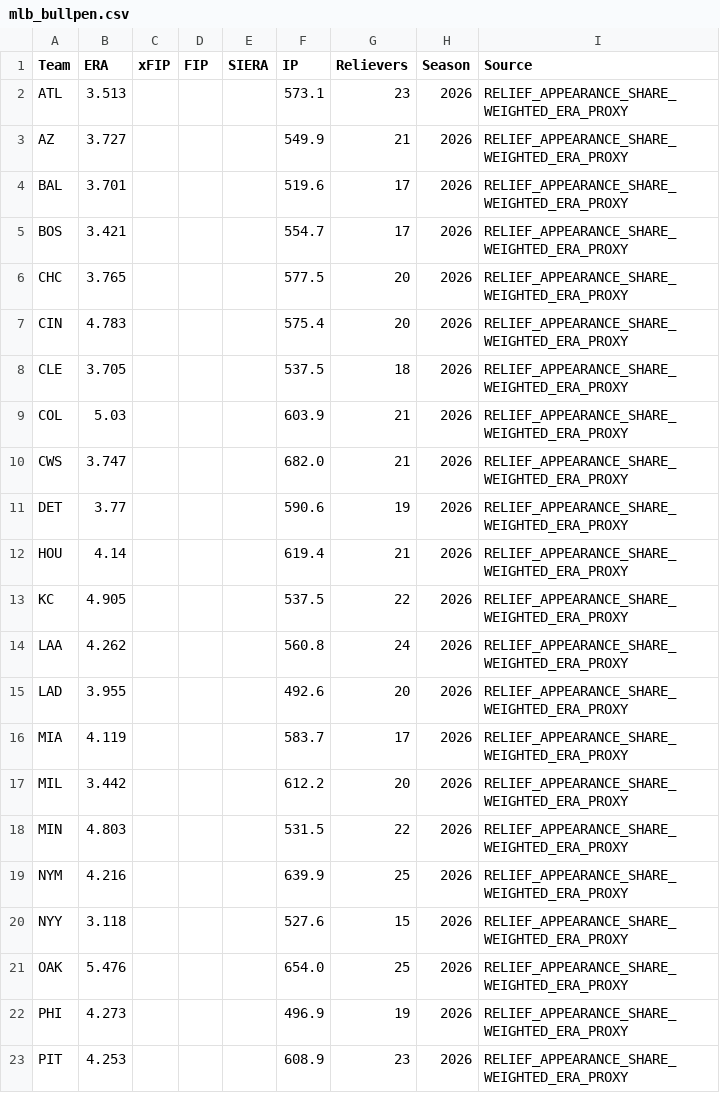
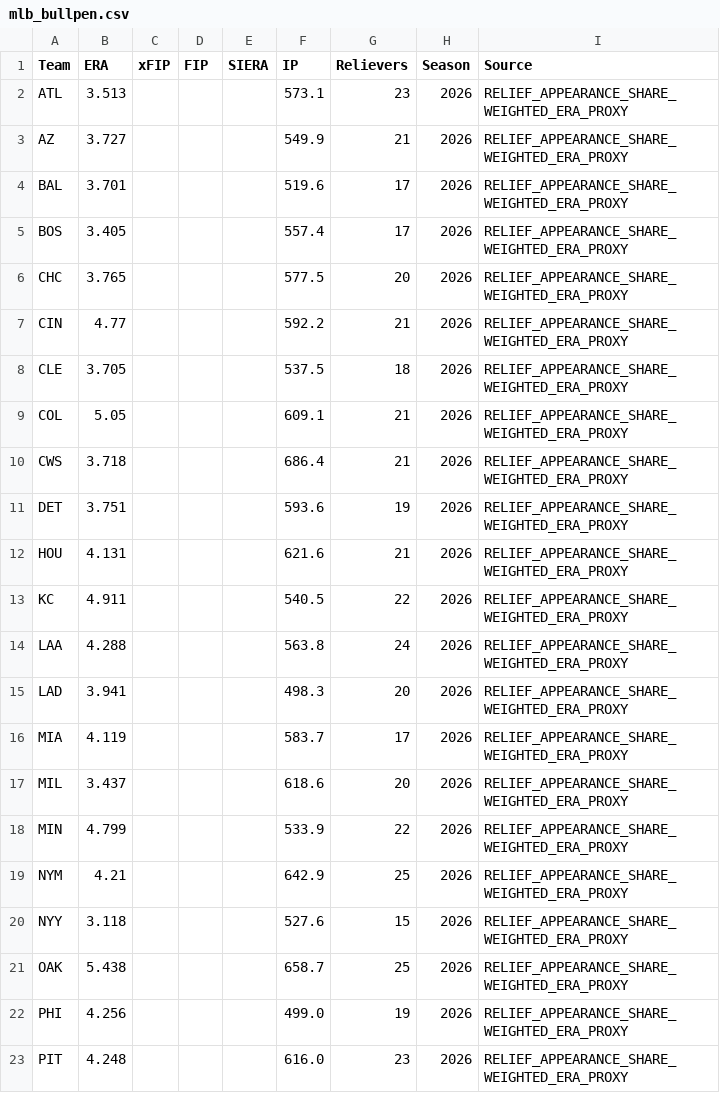
Before and after one commit to ricardodanmaravilla-coder/MLB-Pred, a CSV file: data/mlb_bullpen.csv, drawn as a sheet; only a part is shown; the diff covers the shown part only.

```diff
--- a/data/mlb_bullpen.csv
+++ b/data/mlb_bullpen.csv
@@ -4,20 +4,20 @@ AZ,3.727,,,,549.9,21,2026,RELIEF_APPEARANCE_SHARE_WEIGHTED_ERA_PROXY
 BAL,3.701,,,,519.6,17,2026,RELIEF_APPEARANCE_SHARE_WEIGHTED_ERA_PROXY
-BOS,3.421,,,,554.7,17,2026,RELIEF_APPEARANCE_SHARE_WEIGHTED_ERA_PROXY
+BOS,3.405,,,,557.4,17,2026,RELIEF_APPEARANCE_SHARE_WEIGHTED_ERA_PROXY
 CHC,3.765,,,,577.5,20,2026,RELIEF_APPEARANCE_SHARE_WEIGHTED_ERA_PROXY
-CIN,4.783,,,,575.4,20,2026,RELIEF_APPEARANCE_SHARE_WEIGHTED_ERA_PROXY
+CIN,4.77,,,,592.2,21,2026,RELIEF_APPEARANCE_SHARE_WEIGHTED_ERA_PROXY
 CLE,3.705,,,,537.5,18,2026,RELIEF_APPEARANCE_SHARE_WEIGHTED_ERA_PROXY
-COL,5.03,,,,603.9,21,2026,RELIEF_APPEARANCE_SHARE_WEIGHTED_ERA_PROXY
-CWS,3.747,,,,682.0,21,2026,RELIEF_APPEARANCE_SHARE_WEIGHTED_ERA_PROXY
-DET,3.77,,,,590.6,19,2026,RELIEF_APPEARANCE_SHARE_WEIGHTED_ERA_PROXY
-HOU,4.14,,,,619.4,21,2026,RELIEF_APPEARANCE_SHARE_WEIGHTED_ERA_PROXY
-KC,4.905,,,,537.5,22,2026,RELIEF_APPEARANCE_SHARE_WEIGHTED_ERA_PROXY
-LAA,4.262,,,,560.8,24,2026,RELIEF_APPEARANCE_SHARE_WEIGHTED_ERA_PROXY
-LAD,3.955,,,,492.6,20,2026,RELIEF_APPEARANCE_SHARE_WEIGHTED_ERA_PROXY
+COL,5.05,,,,609.1,21,2026,RELIEF_APPEARANCE_SHARE_WEIGHTED_ERA_PROXY
+CWS,3.718,,,,686.4,21,2026,RELIEF_APPEARANCE_SHARE_WEIGHTED_ERA_PROXY
+DET,3.751,,,,593.6,19,2026,RELIEF_APPEARANCE_SHARE_WEIGHTED_ERA_PROXY
+HOU,4.131,,,,621.6,21,2026,RELIEF_APPEARANCE_SHARE_WEIGHTED_ERA_PROXY
+KC,4.911,,,,540.5,22,2026,RELIEF_APPEARANCE_SHARE_WEIGHTED_ERA_PROXY
+LAA,4.288,,,,563.8,24,2026,RELIEF_APPEARANCE_SHARE_WEIGHTED_ERA_PROXY
+LAD,3.941,,,,498.3,20,2026,RELIEF_APPEARANCE_SHARE_WEIGHTED_ERA_PROXY
 MIA,4.119,,,,583.7,17,2026,RELIEF_APPEARANCE_SHARE_WEIGHTED_ERA_PROXY
-MIL,3.442,,,,612.2,20,2026,RELIEF_APPEARANCE_SHARE_WEIGHTED_ERA_PROXY
-MIN,4.803,,,,531.5,22,2026,RELIEF_APPEARANCE_SHARE_WEIGHTED_ERA_PROXY
-NYM,4.216,,,,639.9,25,2026,RELIEF_APPEARANCE_SHARE_WEIGHTED_ERA_PROXY
+MIL,3.437,,,,618.6,20,2026,RELIEF_APPEARANCE_SHARE_WEIGHTED_ERA_PROXY
+MIN,4.799,,,,533.9,22,2026,RELIEF_APPEARANCE_SHARE_WEIGHTED_ERA_PROXY
+NYM,4.21,,,,642.9,25,2026,RELIEF_APPEARANCE_SHARE_WEIGHTED_ERA_PROXY
 NYY,3.118,,,,527.6,15,2026,RELIEF_APPEARANCE_SHARE_WEIGHTED_ERA_PROXY
-OAK,5.476,,,,654.0,25,2026,RELIEF_APPEARANCE_SHARE_WEIGHTED_ERA_PROXY
-PHI,4.273,,,,496.9,19,2026,RELIEF_APPEARANCE_SHARE_WEIGHTED_ERA_PROXY
-PIT,4.253,,,,608.9,23,2026,RELIEF_APPEARANCE_SHARE_WEIGHTED_ERA_PROXY
+OAK,5.438,,,,658.7,25,2026,RELIEF_APPEARANCE_SHARE_WEIGHTED_ERA_PROXY
+PHI,4.256,,,,499.0,19,2026,RELIEF_APPEARANCE_SHARE_WEIGHTED_ERA_PROXY
+PIT,4.248,,,,616.0,23,2026,RELIEF_APPEARANCE_SHARE_WEIGHTED_ERA_PROXY
```
Also changed, not shown: 7 edited cells elsewhere in this file, data/mlb_batting.csv, data/mlb_pitching.csv, 2 other files.
